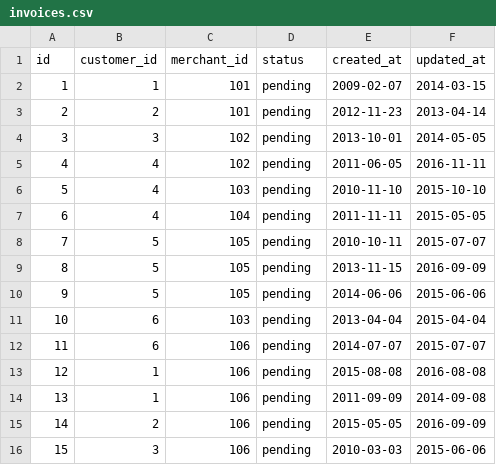
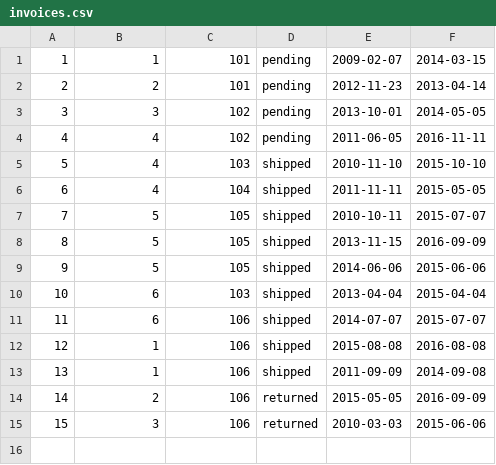
Before and after one commit to turingschool-examples/black_thursday, a CSV file: fixture/invoices.csv, drawn as a sheet.

```diff
--- a/fixture/invoices.csv
+++ b/fixture/invoices.csv
@@ -1,2 +1 @@
-id,customer_id,merchant_id,status,created_at,updated_at
 1,1,101,pending,2009-02-07,2014-03-15
@@ -5,12 +4,12 @@ id,customer_id,merchant_id,status,created_at,updated_at
 4,4,102,pending,2011-06-05,2016-11-11
-5,4,103,pending,2010-11-10,2015-10-10
-6,4,104,pending,2011-11-11,2015-05-05
-7,5,105,pending,2010-10-11,2015-07-07
-8,5,105,pending,2013-11-15,2016-09-09
-9,5,105,pending,2014-06-06,2015-06-06
-10,6,103,pending,2013-04-04,2015-04-04
-11,6,106,pending,2014-07-07,2015-07-07
-12,1,106,pending,2015-08-08,2016-08-08
-13,1,106,pending,2011-09-09,2014-09-08
-14,2,106,pending,2015-05-05,2016-09-09
-15,3,106,pending,2010-03-03,2015-06-06
+5,4,103,shipped,2010-11-10,2015-10-10
+6,4,104,shipped,2011-11-11,2015-05-05
+7,5,105,shipped,2010-10-11,2015-07-07
+8,5,105,shipped,2013-11-15,2016-09-09
+9,5,105,shipped,2014-06-06,2015-06-06
+10,6,103,shipped,2013-04-04,2015-04-04
+11,6,106,shipped,2014-07-07,2015-07-07
+12,1,106,shipped,2015-08-08,2016-08-08
+13,1,106,shipped,2011-09-09,2014-09-08
+14,2,106,returned,2015-05-05,2016-09-09
+15,3,106,returned,2010-03-03,2015-06-06
```
Also changed, not shown: 2 other files.
